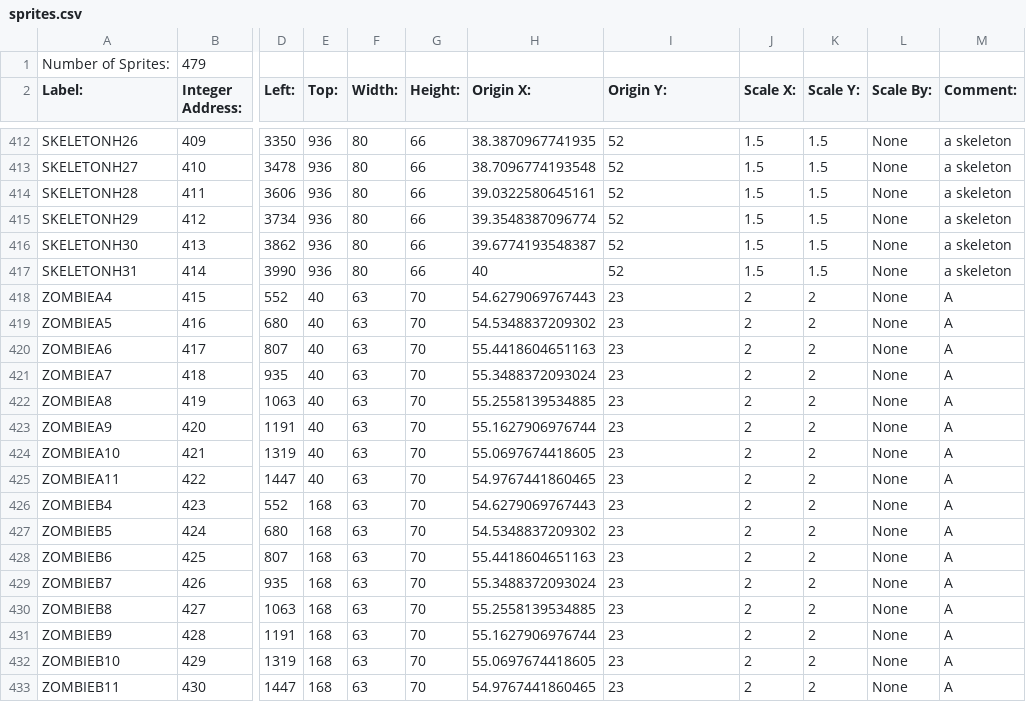
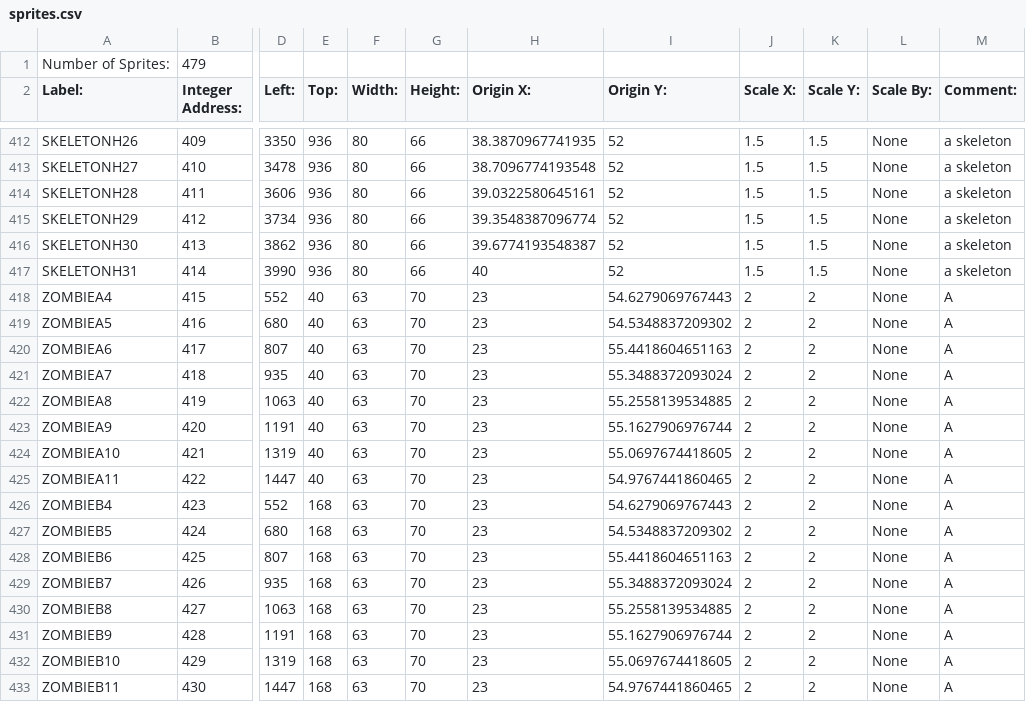
Before and after one commit to BostonBrooks/Spaghetti_Graveyard_Zero, a CSV file: games/game0/maps/map0/graphics/sprites.csv, drawn as a sheet; only a part is shown, gaps mark what is left out; the diff covers the shown part only; the diff names each change by its address in the sheet, - before the commit and + after, or states it on an @@ line.

```diff
--- a/games/game0/maps/map0/graphics/sprites.csv
+++ b/games/game0/maps/map0/graphics/sprites.csv
-H418 (Origin X:): 54.6279069767443
+H418 (Origin X:): 23
-I418 (Origin Y:): 23
+I418 (Origin Y:): 54.6279069767443
-H419 (Origin X:): 54.5348837209302
+H419 (Origin X:): 23
-I419 (Origin Y:): 23
+I419 (Origin Y:): 54.5348837209302
-H420 (Origin X:): 55.4418604651163
+H420 (Origin X:): 23
-I420 (Origin Y:): 23
+I420 (Origin Y:): 55.4418604651163
-H421 (Origin X:): 55.3488372093024
+H421 (Origin X:): 23
-I421 (Origin Y:): 23
+I421 (Origin Y:): 55.3488372093024
-H422 (Origin X:): 55.2558139534885
+H422 (Origin X:): 23
-I422 (Origin Y:): 23
+I422 (Origin Y:): 55.2558139534885
-H423 (Origin X:): 55.1627906976744
+H423 (Origin X:): 23
-I423 (Origin Y:): 23
+I423 (Origin Y:): 55.1627906976744
-H424 (Origin X:): 55.0697674418605
+H424 (Origin X:): 23
-I424 (Origin Y:): 23
+I424 (Origin Y:): 55.0697674418605
-H425 (Origin X:): 54.9767441860465
+H425 (Origin X:): 23
-I425 (Origin Y:): 23
+I425 (Origin Y:): 54.9767441860465
-H426 (Origin X:): 54.6279069767443
+H426 (Origin X:): 23
-I426 (Origin Y:): 23
+I426 (Origin Y:): 54.6279069767443
-H427 (Origin X:): 54.5348837209302
+H427 (Origin X:): 23
-I427 (Origin Y:): 23
+I427 (Origin Y:): 54.5348837209302
-H428 (Origin X:): 55.4418604651163
+H428 (Origin X:): 23
-I428 (Origin Y:): 23
+I428 (Origin Y:): 55.4418604651163
-H429 (Origin X:): 55.3488372093024
+H429 (Origin X:): 23
-I429 (Origin Y:): 23
+I429 (Origin Y:): 55.3488372093024
-H430 (Origin X:): 55.2558139534885
+H430 (Origin X:): 23
-I430 (Origin Y:): 23
+I430 (Origin Y:): 55.2558139534885
-H431 (Origin X:): 55.1627906976744
+H431 (Origin X:): 23
-I431 (Origin Y:): 23
+I431 (Origin Y:): 55.1627906976744
-H432 (Origin X:): 55.0697674418605
+H432 (Origin X:): 23
-I432 (Origin Y:): 23
+I432 (Origin Y:): 55.0697674418605
-H433 (Origin X:): 54.9767441860465
+H433 (Origin X:): 23
-I433 (Origin Y:): 23
+I433 (Origin Y:): 54.9767441860465
```
Also changed, not shown: 96 edited cells elsewhere in this file, 2 other files.
